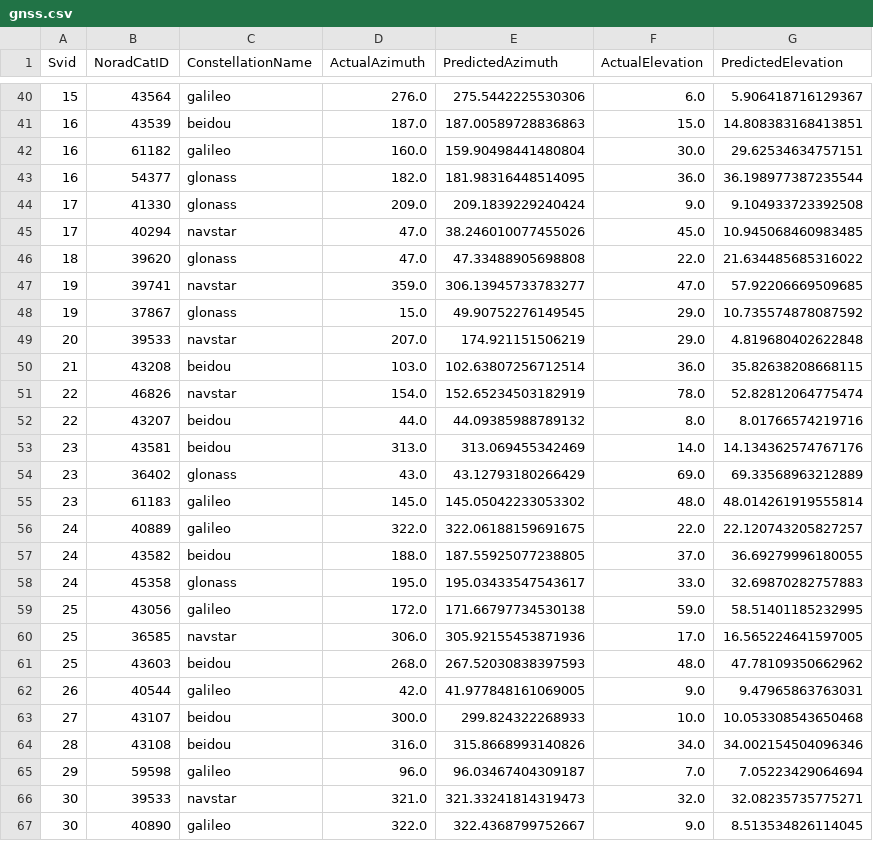
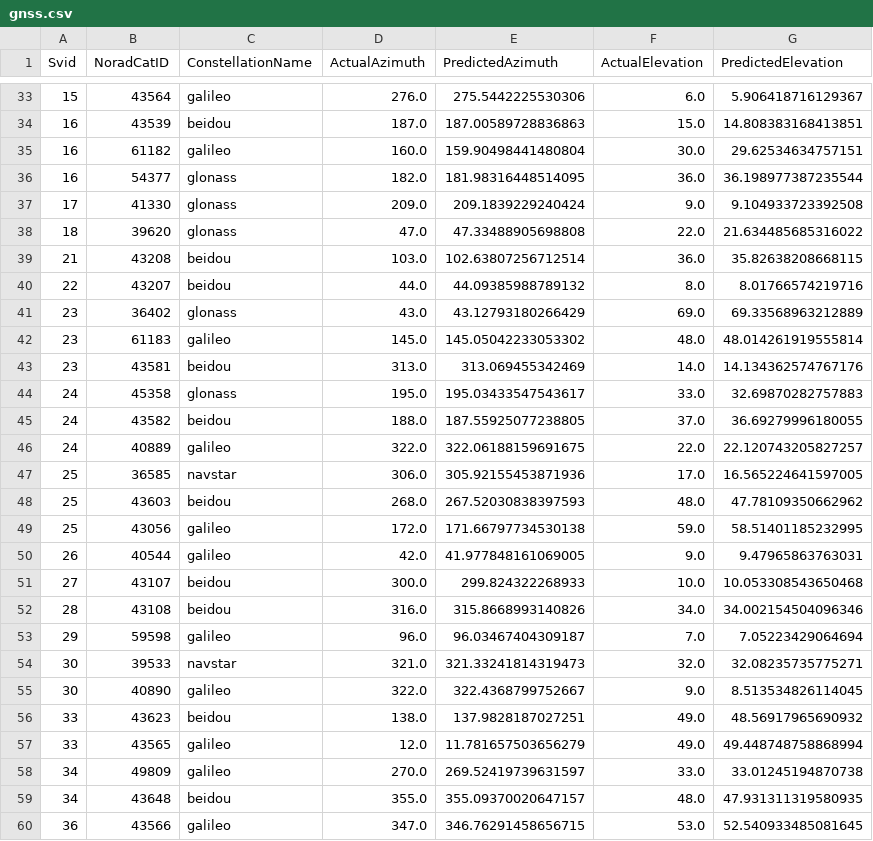
Before and after one commit to evgeniyarbatov/gnss, a CSV file: kaggle/gnss.csv, drawn as a sheet; only a part is shown, gaps mark what is left out; the shorter side is filled out with more unchanged rows; the diff covers the shown part only.

```diff
--- a/kaggle/gnss.csv
+++ b/kaggle/gnss.csv
@@ -44,19 +37,14 @@ Svid,NoradCatID,ConstellationName,ActualAzimuth,PredictedAzimuth,ActualElevation
 17,41330,glonass,209.0,209.1839229240424,9.0,9.104933723392508
-17,40294,navstar,47.0,38.246010077455026,45.0,10.945068460983485
 18,39620,glonass,47.0,47.33488905698808,22.0,21.634485685316022
-19,39741,navstar,359.0,306.13945733783277,47.0,57.92206669509685
-19,37867,glonass,15.0,49.90752276149545,29.0,10.735574878087592
-20,39533,navstar,207.0,174.921151506219,29.0,4.819680402622848
 21,43208,beidou,103.0,102.63807256712514,36.0,35.82638208668115
-22,46826,navstar,154.0,152.65234503182919,78.0,52.82812064775474
 22,43207,beidou,44.0,44.09385988789132,8.0,8.01766574219716
-23,43581,beidou,313.0,313.069455342469,14.0,14.134362574767176
 23,36402,glonass,43.0,43.12793180266429,69.0,69.33568963212889
 23,61183,galileo,145.0,145.05042233053302,48.0,48.014261919555814
+23,43581,beidou,313.0,313.069455342469,14.0,14.134362574767176
+24,45358,glonass,195.0,195.03433547543617,33.0,32.69870282757883
+24,43582,beidou,188.0,187.55925077238805,37.0,36.69279996180055
 24,40889,galileo,322.0,322.06188159691675,22.0,22.120743205827257
-24,43582,beidou,188.0,187.55925077238805,37.0,36.69279996180055
-24,45358,glonass,195.0,195.03433547543617,33.0,32.69870282757883
-25,43056,galileo,172.0,171.66797734530138,59.0,58.51401185232995
 25,36585,navstar,306.0,305.92155453871936,17.0,16.565224641597005
 25,43603,beidou,268.0,267.52030838397593,48.0,47.78109350662962
+25,43056,galileo,172.0,171.66797734530138,59.0,58.51401185232995
 26,40544,galileo,42.0,41.977848161069005,9.0,9.47965863763031
```
Also changed, not shown: 7 removed rows and 13 moved rows elsewhere in this file, 1 other file.
